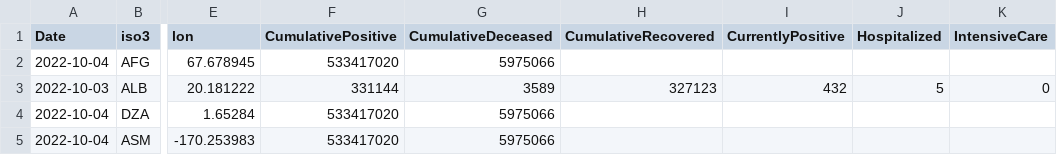
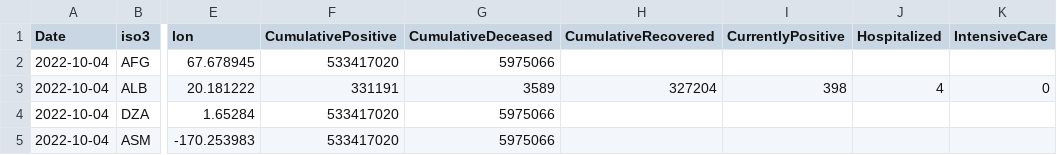
Before and after one commit to romyhansum/COVID-19, a CSV file: data-by-country/jrc-covid-19-countries-20221004.csv, drawn as a sheet; only a part is shown, gaps mark what is left out; the diff names each change by its address in the sheet, - before the commit and + after, or states it on an @@ line.

```diff
--- a/data-by-country/jrc-covid-19-countries-20221004.csv
+++ b/data-by-country/jrc-covid-19-countries-20221004.csv
-A3 (Date): 2022-10-03
+A3 (Date): 2022-10-04
-F3 (CumulativePositive): 331144
+F3 (CumulativePositive): 331191
-H3 (CumulativeRecovered): 327123
+H3 (CumulativeRecovered): 327204
-I3 (CurrentlyPositive): 432
+I3 (CurrentlyPositive): 398
-J3 (Hospitalized): 5
+J3 (Hospitalized): 4
```
Also changed, not shown: data-by-country/jrc-covid-19-countries-latest.csv, data-of-world/jrc-covid-19-world-latest.csv, 5 other files.
